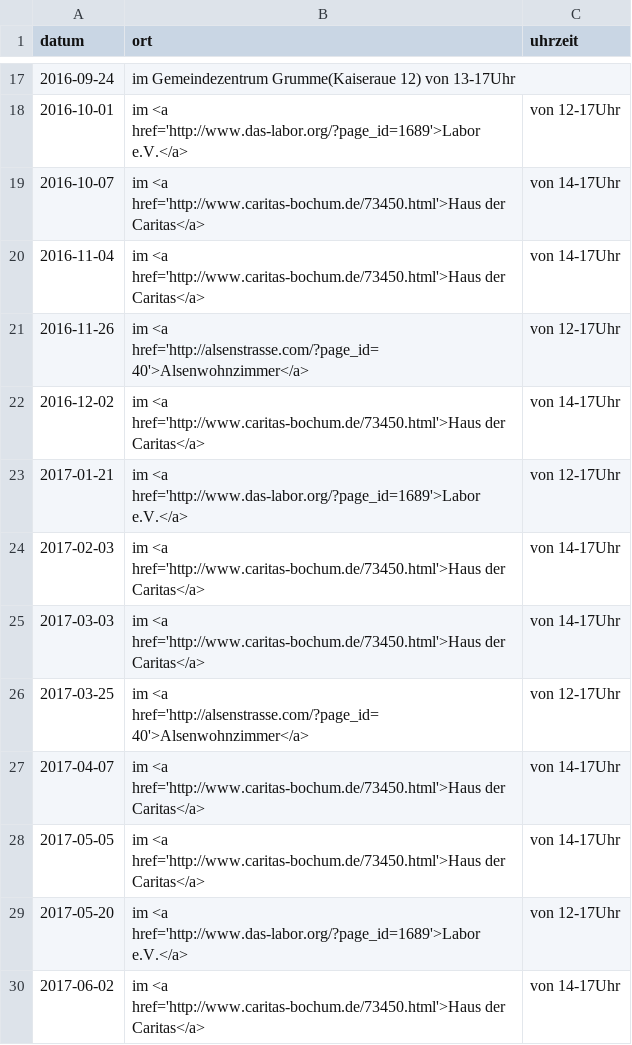
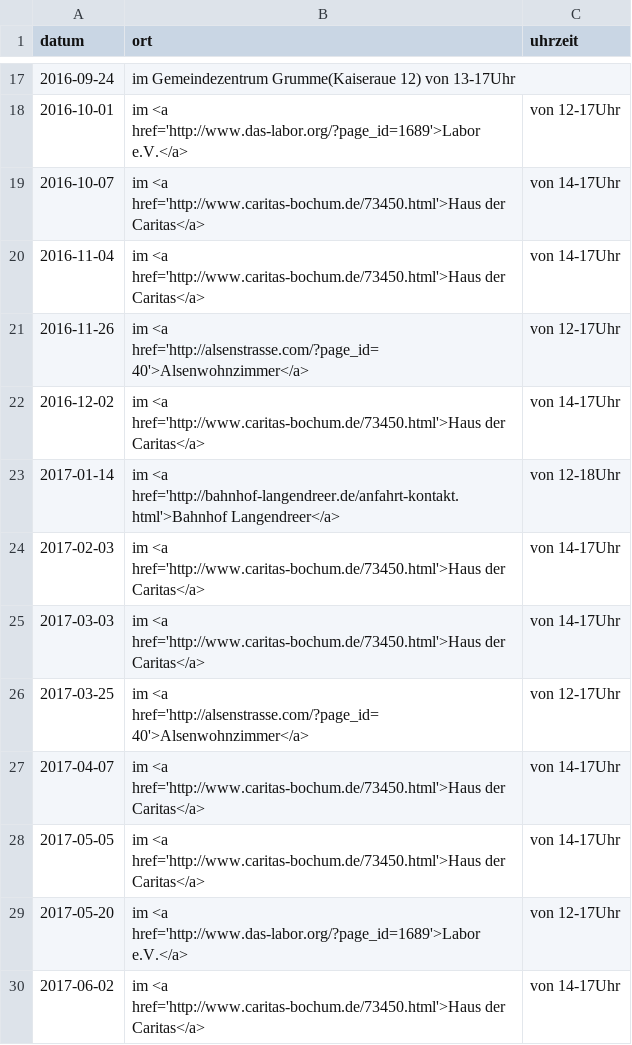
Before and after one commit to das-labor/repaircafe-bochum.de, a CSV file: _data/termine.csv, drawn as a sheet; only a part is shown, gaps mark what is left out; removed rows and columns are numbered as before the commit, all else as after; the diff names each change by its address in the sheet, - before the commit and + after, or states it on an @@ line.

Commit message:
termin januar

```diff
--- a/_data/termine.csv
+++ b/_data/termine.csv
-row 23: 2017-01-21 | im <a href='http://www.das-labor.org/?page_id=1689'>Labor e.V.</a> | von 12-17Uhr
+row 23: 2017-01-14 | im <a href='http://bahnhof-langendreer.de/anfahrt-kontakt.html'>Bahnhof Langendreer</a> | von 12-18Uhr
```
